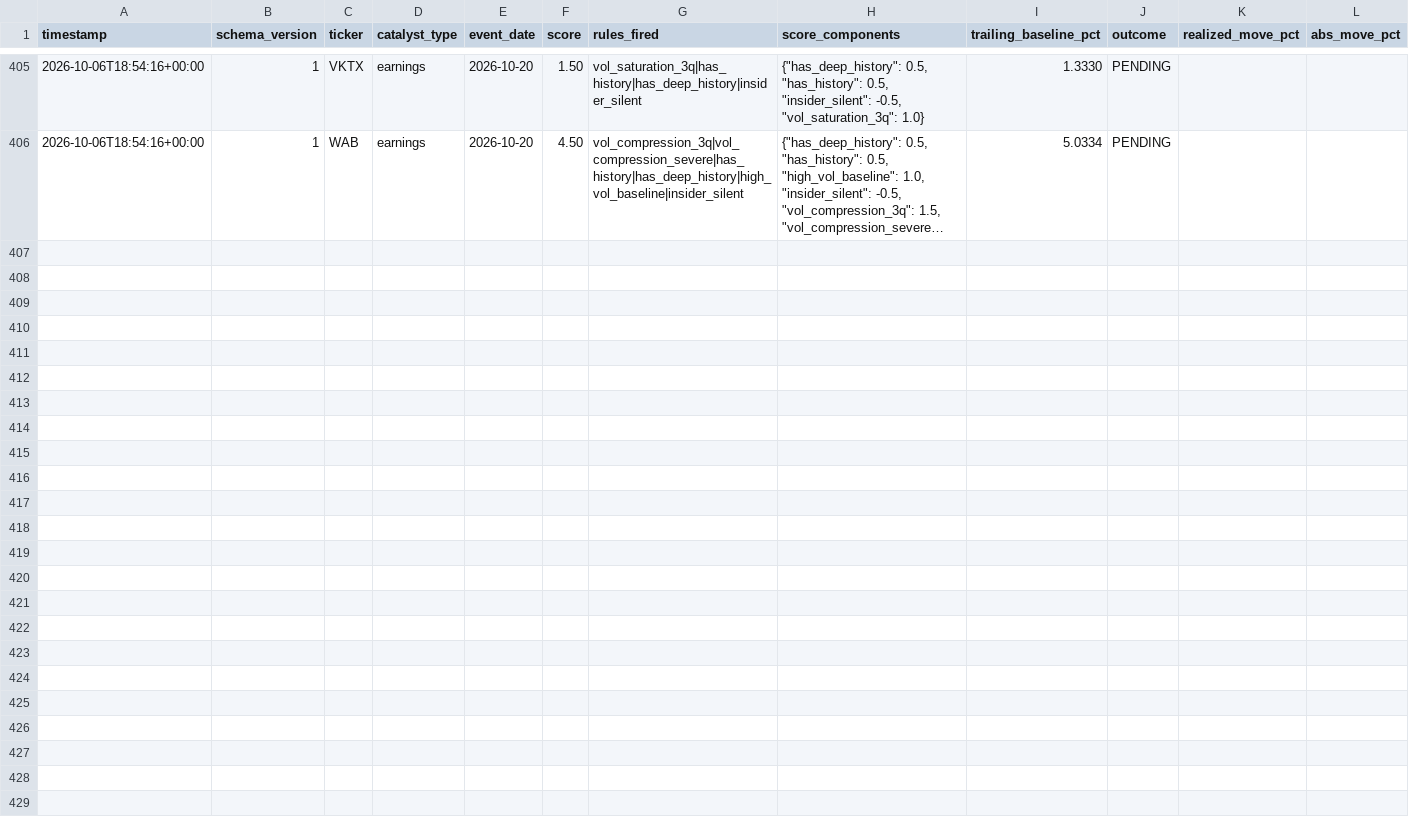
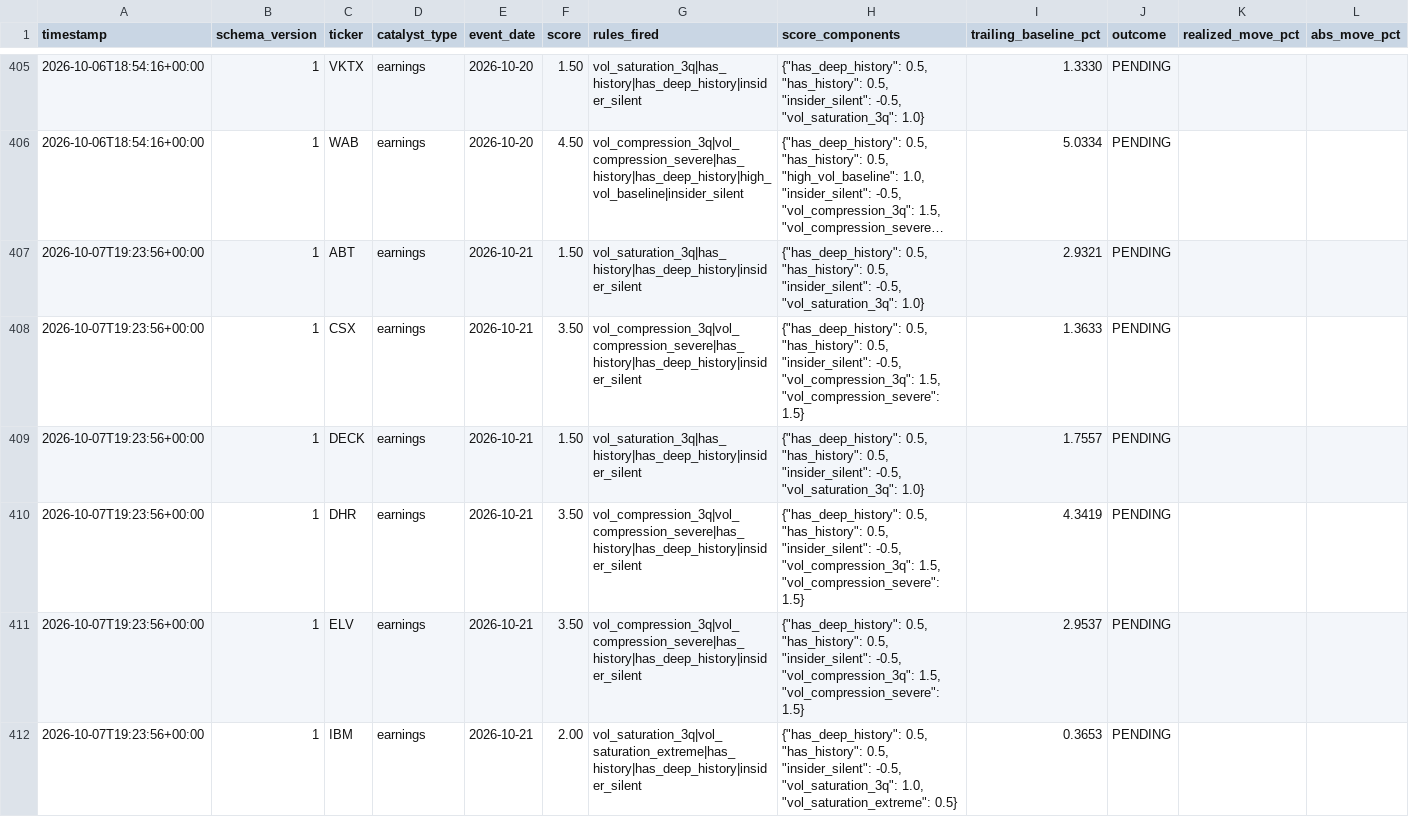
Before and after one commit to pawarraj8888/catalyst-engine, a CSV file: live_log/calls.csv, drawn as a sheet; only a part is shown, gaps mark what is left out; long unchanged cells end in …; rows hold the shown columns only; the diff covers the shown part only; the diff names each change by its address in the sheet, - before the commit and + after, or states it on an @@ line.

```diff
--- a/live_log/calls.csv
+++ b/live_log/calls.csv
+row 407: 2026-10-07T19:23:56+00:00 | 1 | ABT | earnings | 2026-10-21 | 1.50 | vol_saturation_3q|has_history|has_deep_history|insider_silent | {"has_deep_history": 0.5, "has_history": 0.5, "insider_silent": -0.5, "vol_saturation_3q": 1.0} | 2.9321 | PENDING
+row 408: 2026-10-07T19:23:56+00:00 | 1 | CSX | earnings | 2026-10-21 | 3.50 | vol_compression_3q|vol_compression_severe|has_history|has_deep_history|insider_silent | {"has_deep_history": 0.5, "has_history": 0.5, "insider_silent": -0.5, "vol_compression_3q": 1.5, "vol_compression_severe": 1.5} | 1.3633 | PENDING
+row 409: 2026-10-07T19:23:56+00:00 | 1 | DECK | earnings | 2026-10-21 | 1.50 | vol_saturation_3q|has_history|has_deep_history|insider_silent | {"has_deep_history": 0.5, "has_history": 0.5, "insider_silent": -0.5, "vol_saturation_3q": 1.0} | 1.7557 | PENDING
+row 410: 2026-10-07T19:23:56+00:00 | 1 | DHR | earnings | 2026-10-21 | 3.50 | vol_compression_3q|vol_compression_severe|has_history|has_deep_history|insider_silent | {"has_deep_history": 0.5, "has_history": 0.5, "insider_silent": -0.5, "vol_compression_3q": 1.5, "vol_compression_severe": 1.5} | 4.3419 | PENDING
+row 411: 2026-10-07T19:23:56+00:00 | 1 | ELV | earnings | 2026-10-21 | 3.50 | vol_compression_3q|vol_compression_severe|has_history|has_deep_history|insider_silent | {"has_deep_history": 0.5, "has_history": 0.5, "insider_silent": -0.5, "vol_compression_3q": 1.5, "vol_compression_severe": 1.5} | 2.9537 | PENDING
+row 412: 2026-10-07T19:23:56+00:00 | 1 | IBM | earnings | 2026-10-21 | 2.00 | vol_saturation_3q|vol_saturation_extreme|has_history|has_deep_history|insider_silent | {"has_deep_history": 0.5, "has_history": 0.5, "insider_silent": -0.5, "vol_saturation_3q": 1.0, "vol_saturation_extreme": 0.5} | 0.3653 | PENDING
```
Also changed, not shown: 6 added rows elsewhere in this file, 1 other file.
